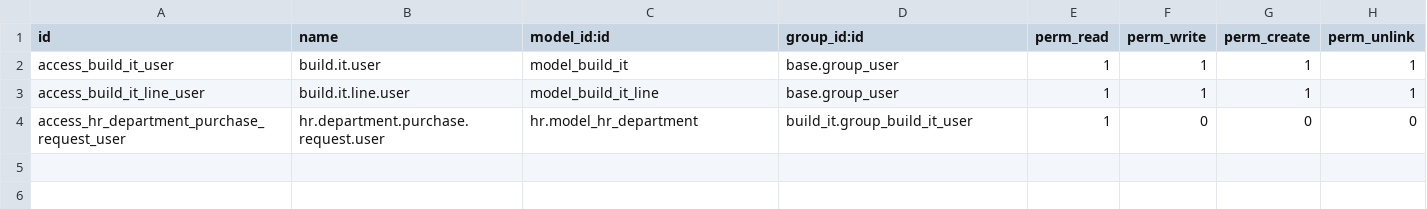
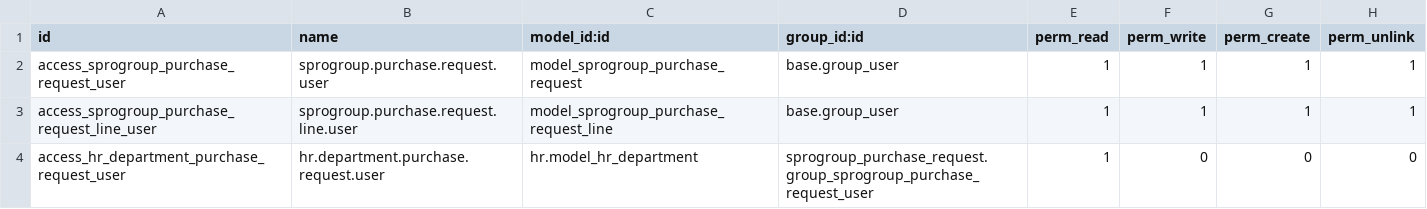
Before and after one commit to hamzakassimi/odoo11-custom-addons, a CSV file: sprogroup_purchase_request/security/ir.model.access.csv, drawn as a sheet.

```diff
--- a/sprogroup_purchase_request/security/ir.model.access.csv
+++ b/sprogroup_purchase_request/security/ir.model.access.csv
@@ -1,4 +1,4 @@
 id,name,model_id:id,group_id:id,perm_read,perm_write,perm_create,perm_unlink
-access_build_it_user,build.it.user,model_build_it,base.group_user,1,1,1,1
-access_build_it_line_user,build.it.line.user,model_build_it_line,base.group_user,1,1,1,1
-access_hr_department_purchase_request_user,hr.department.purchase.request.user,hr.model_hr_department,build_it.group_build_it_user,1,0,0,0
+access_sprogroup_purchase_request_user,sprogroup.purchase.request.user,model_sprogroup_purchase_request,base.group_user,1,1,1,1
+access_sprogroup_purchase_request_line_user,sprogroup.purchase.request.line.user,model_sprogroup_purchase_request_line,base.group_user,1,1,1,1
+access_hr_department_purchase_request_user,hr.department.purchase.request.user,hr.model_hr_department,sprogroup_purchase_request.group_sprogroup_purchase_request_user,1,0,0,0
```
Also changed, not shown: 19 other files.
